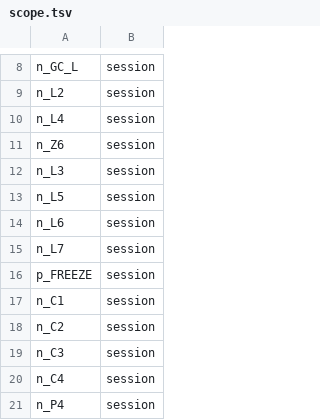
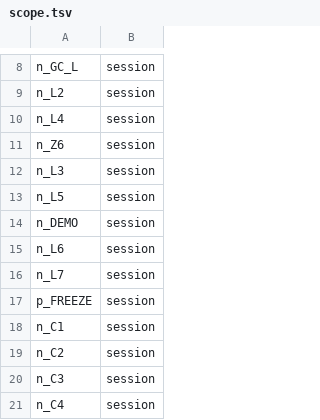
Before and after one commit to danitrrga/forge, a TSV file: playbooks/scope.tsv, drawn as a sheet; only a part is shown, gaps mark what is left out; the shorter side is filled out with more unchanged rows; the diff names each change by its address in the sheet, - before the commit and + after, or states it on an @@ line.

```diff
--- a/playbooks/scope.tsv
+++ b/playbooks/scope.tsv
+row 14: n_DEMO | session
```
Also changed, not shown: 2 other files.
